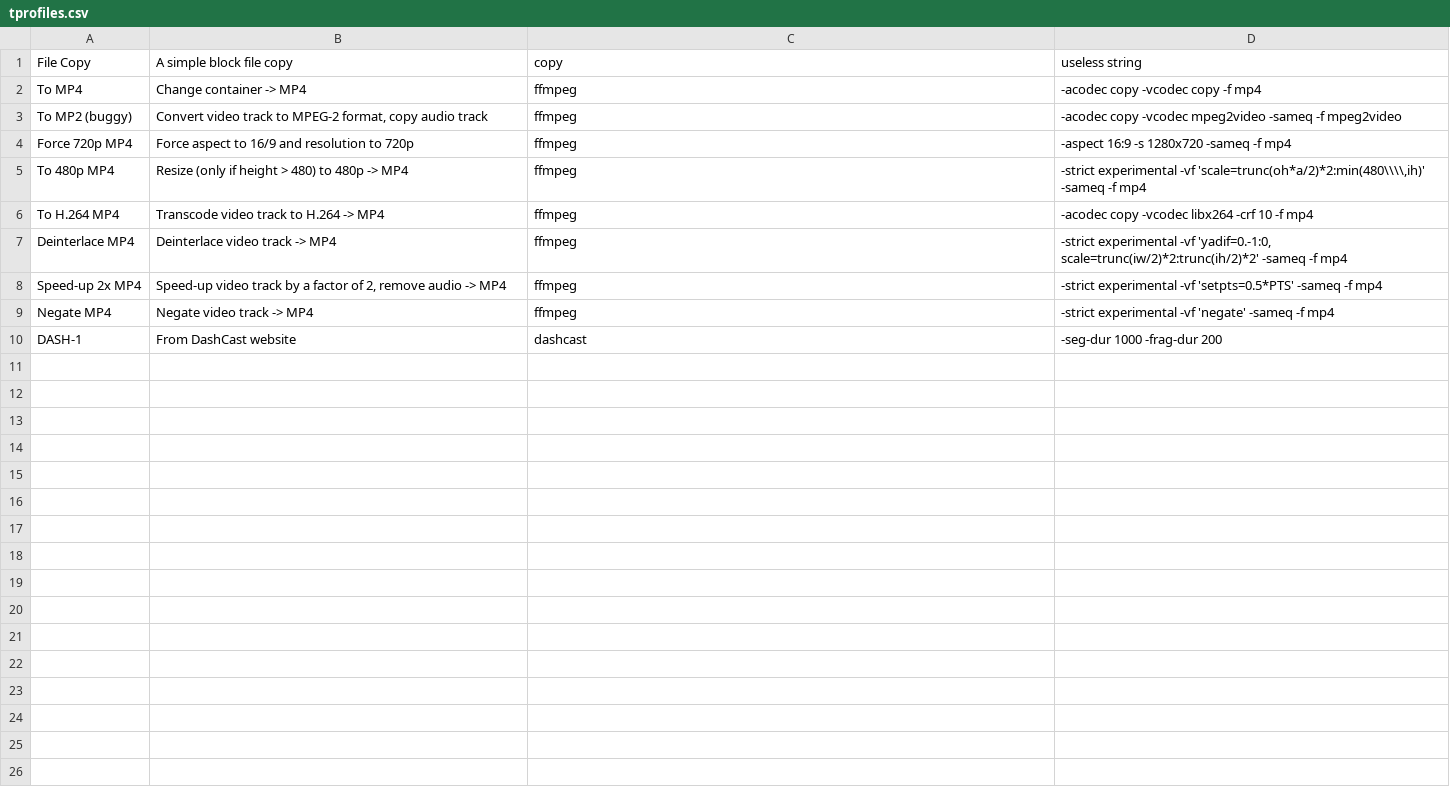
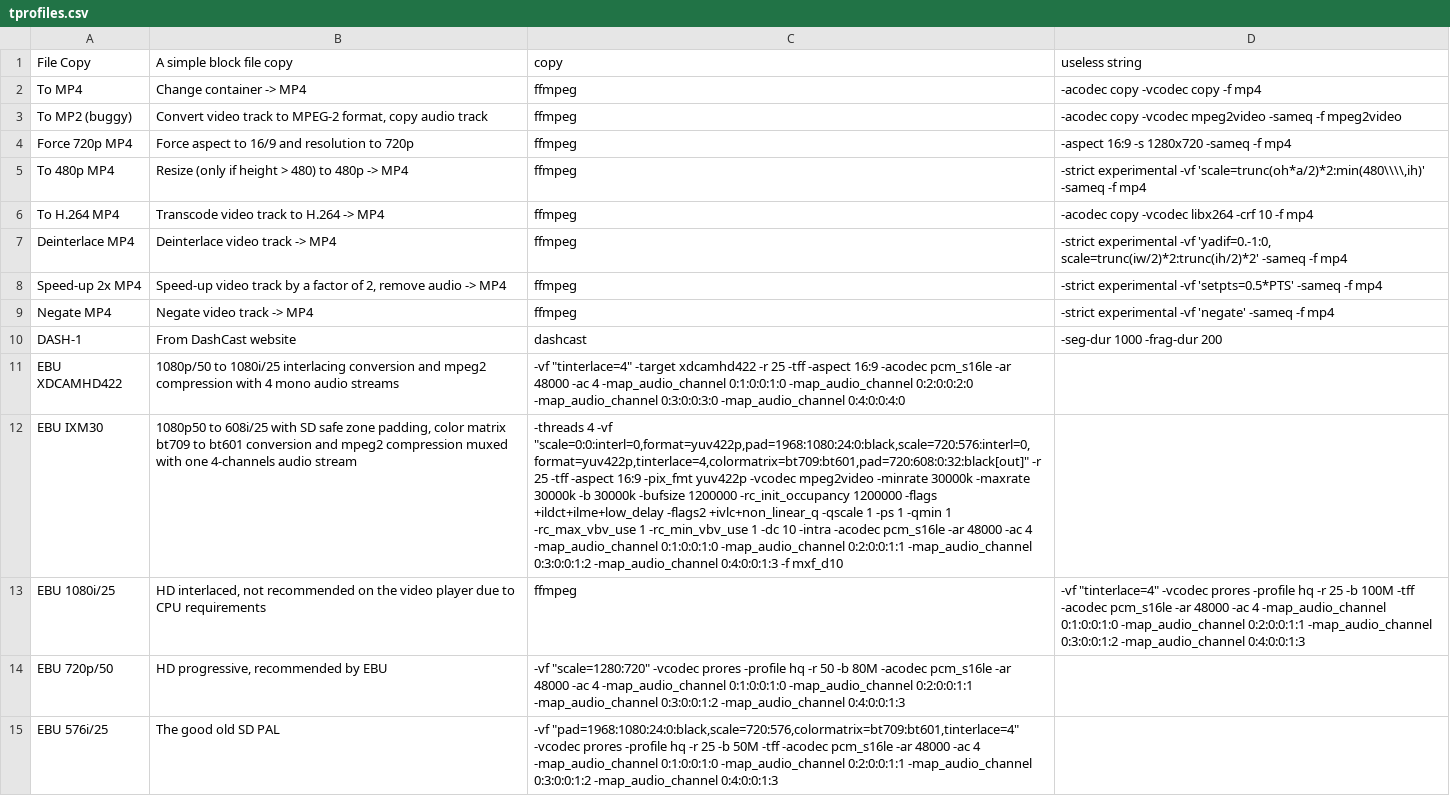
Before and after one commit to ebu/OSCIED, a CSV file: scenarios/IBC2013/tprofiles.csv, drawn as a sheet; the diff names each change by its address in the sheet, - before the commit and + after, or states it on an @@ line.

Commit message:
Add some EBU profiles (for ffmbc, crossing fingers)

```diff
--- a/scenarios/IBC2013/tprofiles.csv
+++ b/scenarios/IBC2013/tprofiles.csv
+row 11: EBU XDCAMHD422 | 1080p/50 to 1080i/25 interlacing conversion and mpeg2 compression with 4 mono audio streams | -vf "tinterlace=4" -target xdcamhd422 -r 25 -tff -aspect 16:9 -acodec pcm_s16le -ar 48000 -ac 4 -map_audio_channel 0:1:0:0:1:0 -map_audio_channel 0:2:0:0:2:0 -map_audio_channel 0:3:0:0:3:0 -map_audio_channel 0:4:0:0:4:0
+row 12: EBU IXM30 | 1080p50 to 608i/25 with SD safe zone padding, color matrix bt709 to bt601 conversion and mpeg2 compression muxed with one 4-channels audio stream | -threads 4 -vf "scale=0:0:interl=0,format=yuv422p,pad=1968:1080:24:0:black,scale=720:576:interl=0, format=yuv422p,tinterlace=4,colormatrix=bt709:bt601,pad=720:608:0:32:black[out]" -r 25 -tff -aspect 16:9 -pix_fmt yuv422p -vcodec mpeg2video -minrate 30000k -maxrate 30000k -b 30000k -bufsize 1200000 -rc_init_occupancy 1200000 -flags +ildct+ilme+low_delay -flags2 +ivlc+non_linear_q -qscale 1 -ps 1 -qmin 1 -rc_max_vbv_use 1 -rc_min_vbv_use 1 -dc 10 -intra -acodec pcm_s16le -ar 48000 -ac 4 -map_audio_channel 0:1:0:0:1:0 -map_audio_channel 0:2:0:0:1:1 -map_audio_channel 0:3:0:0:1:2 -map_audio_channel 0:4:0:0:1:3 -f mxf_d10
+row 13: EBU 1080i/25 | HD interlaced, not recommended on the video player due to CPU requirements | ffmpeg | -vf "tinterlace=4" -vcodec prores -profile hq -r 25 -b 100M -tff -acodec pcm_s16le -ar 48000 -ac 4 -map_audio_channel 0:1:0:0:1:0 -map_audio_channel 0:2:0:0:1:1 -map_audio_channel 0:3:0:0:1:2 -map_audio_channel 0:4:0:0:1:3
+row 14: EBU 720p/50 | HD progressive, recommended by EBU | -vf "scale=1280:720" -vcodec prores -profile hq -r 50 -b 80M -acodec pcm_s16le -ar 48000 -ac 4 -map_audio_channel 0:1:0:0:1:0 -map_audio_channel 0:2:0:0:1:1 -map_audio_channel 0:3:0:0:1:2 -map_audio_channel 0:4:0:0:1:3
+row 15: EBU 576i/25 | The good old SD PAL | -vf "pad=1968:1080:24:0:black,scale=720:576,colormatrix=bt709:bt601,tinterlace=4" -vcodec prores -profile hq -r 25 -b 50M -tff -acodec pcm_s16le -ar 48000 -ac 4 -map_audio_channel 0:1:0:0:1:0 -map_audio_channel 0:2:0:0:1:1 -map_audio_channel 0:3:0:0:1:2 -map_audio_channel 0:4:0:0:1:3
```
